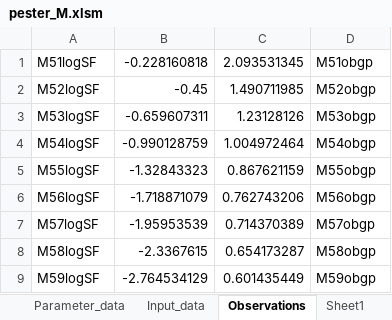
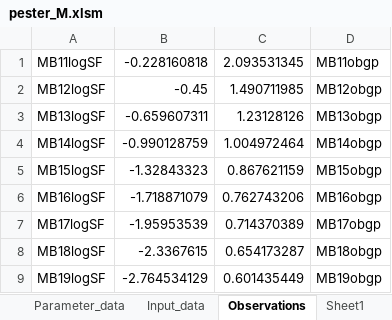
Before and after one commit to gibbogle/drm_monolayer, an Excel workbook: PEST_M/pester_M.xlsm, sheet Observations, drawn as a sheet; values as stored, in another font and other column widths than the file's, no borders; the diff names each change by its address in the sheet, - before the commit and + after, or states it on an @@ line.

```diff
--- a/PEST_M/pester_M.xlsm (sheet Observations)
+++ b/PEST_M/pester_M.xlsm (sheet Observations)
-A1: M51logSF
+A1: MB11logSF
-D1: M51obgp
+D1: MB11obgp
-A2: M52logSF
+A2: MB12logSF
-D2: M52obgp
+D2: MB12obgp
-A3: M53logSF
+A3: MB13logSF
-D3: M53obgp
+D3: MB13obgp
-A4: M54logSF
+A4: MB14logSF
-D4: M54obgp
+D4: MB14obgp
-A5: M55logSF
+A5: MB15logSF
-D5: M55obgp
+D5: MB15obgp
-A6: M56logSF
+A6: MB16logSF
-D6: M56obgp
+D6: MB16obgp
-A7: M57logSF
+A7: MB17logSF
-D7: M57obgp
+D7: MB17obgp
-A8: M58logSF
+A8: MB18logSF
-D8: M58obgp
+D8: MB18obgp
-A9: M59logSF
+A9: MB19logSF
-D9: M59obgp
+D9: MB19obgp
```
Also changed, not shown: sheet Sheet1, sheet Start, sheet Experiment_data, charts or pictures, 11 other files.
